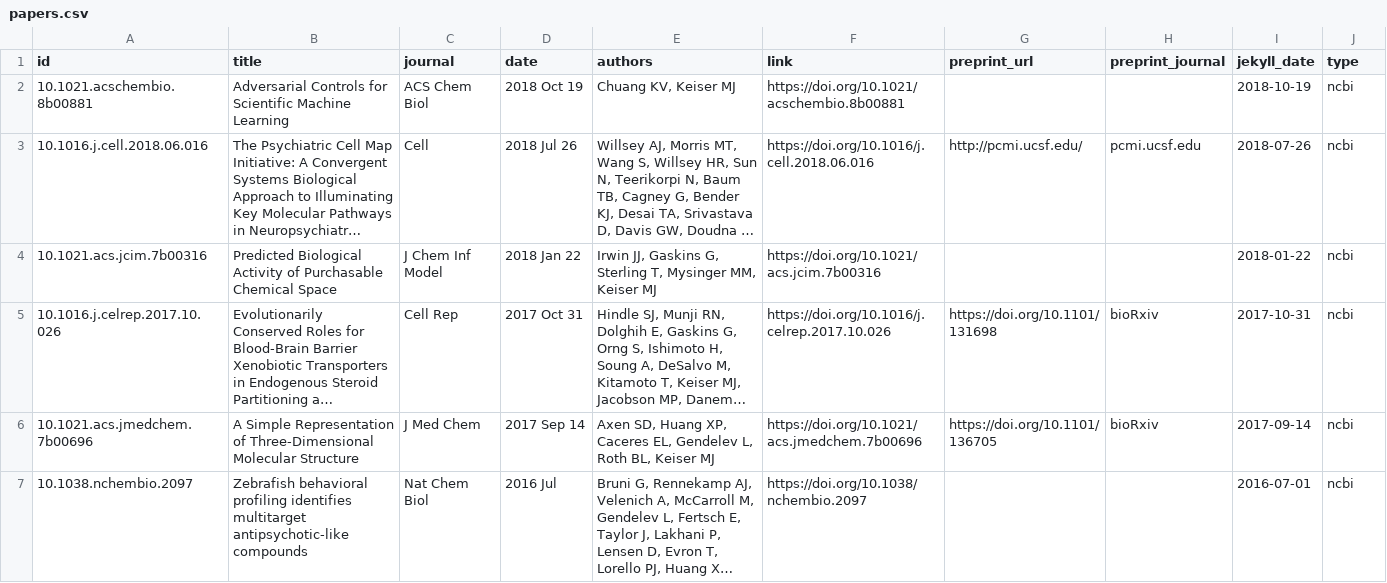
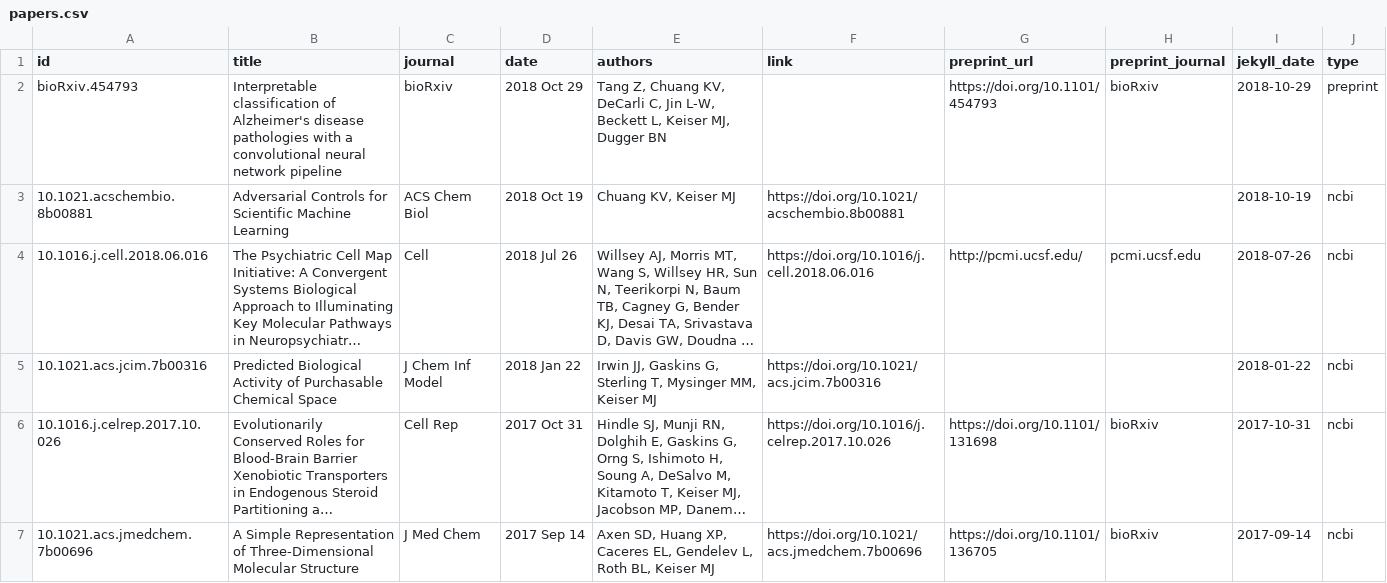
Before and after one commit to keiserlab/keiserlab.github.io, a CSV file: _data/papers.csv, drawn as a sheet; only a part is shown; the shorter side is filled out with more unchanged rows; long unchanged cells end in …; the diff names each change by its address in the sheet, - before the commit and + after, or states it on an @@ line.

Commit message:
add paper

```diff
--- a/_data/papers.csv
+++ b/_data/papers.csv
+row 2: bioRxiv.454793 | Interpretable classification of Alzheimer's disease pathologies with a convolutional neural network pipeline | bioRxiv | 2018 Oct 29 | Tang Z, Chuang KV, DeCarli C, Jin L-W, Beckett L, Keiser MJ, Dugger BN |  | https://doi.org/10.1101/454793 | bioRxiv | 2018-10-29 | preprint
```
Also changed, not shown: utils/papers/input/preprints.csv, 5 other files.
